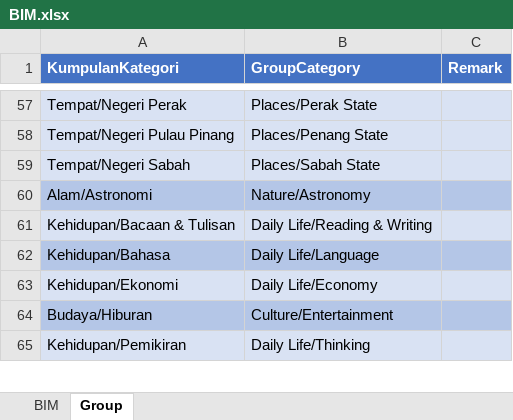
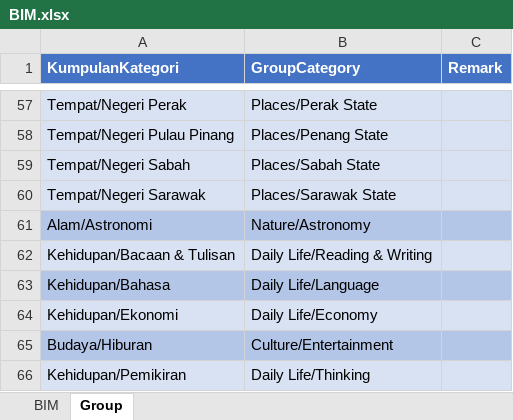
Before and after one commit to malaysiafederationofthedeaf/ggb-mfd-project, an Excel workbook: public/assets/BIM.xlsx, sheet Group, drawn as a sheet; only a part is shown, gaps mark what is left out; values as stored, in another font and other column widths than the file's, no borders; charts and pictures not drawn; the diff names each change by its address in the sheet, - before the commit and + after, or states it on an @@ line.

Commit message:
update BIM Sheet Sarawak

```diff
--- a/public/assets/BIM.xlsx (sheet Group)
+++ b/public/assets/BIM.xlsx (sheet Group)
+row 60: Tempat/Negeri Sarawak | Places/Sarawak State
```
Also changed, not shown: sheet BIM, 15 other files.
